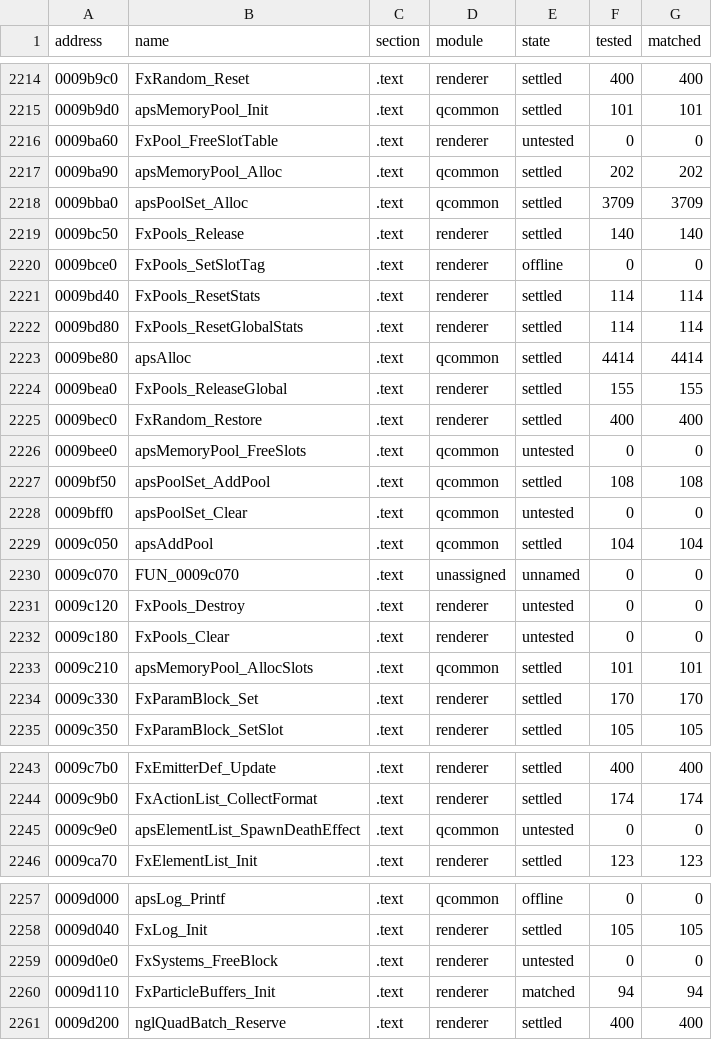
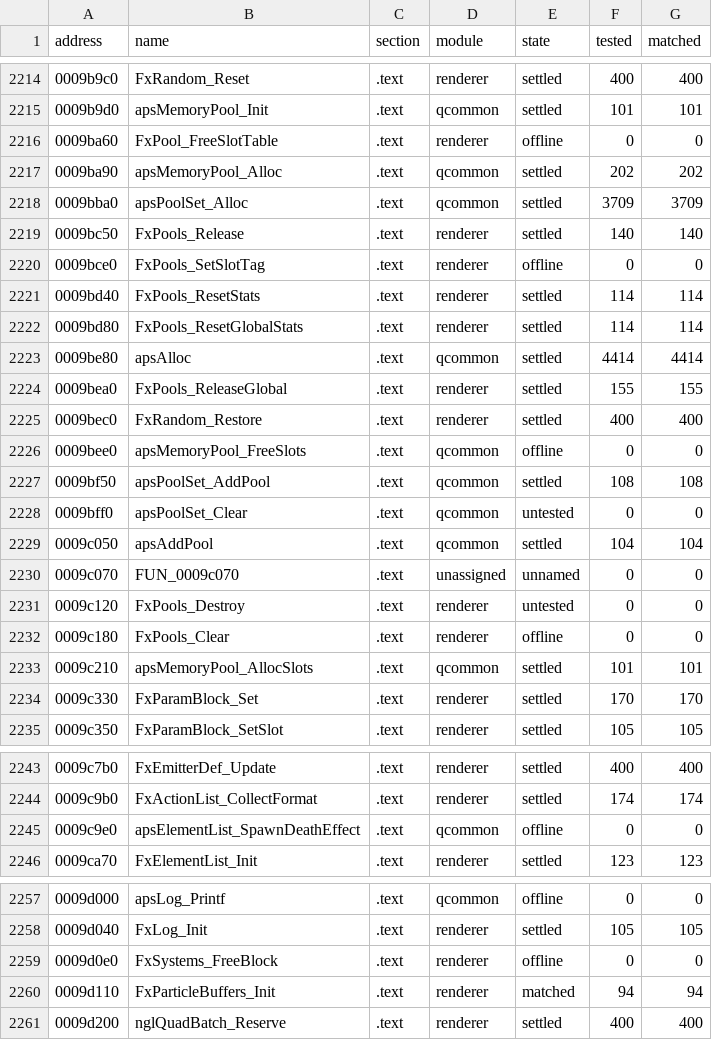
Before and after one commit to SmokeDoggy044/CoD2-BRO-Decomp, a CSV file: tools/data/progress.csv, drawn as a sheet; only a part is shown, gaps mark what is left out; the diff covers the shown part only.

```diff
--- a/tools/data/progress.csv
+++ b/tools/data/progress.csv
@@ -2215,3 +2215,3 @@ address,name,section,module,state,tested,matched
 0009b9d0,apsMemoryPool_Init,.text,qcommon,settled,101,101
-0009ba60,FxPool_FreeSlotTable,.text,renderer,untested,0,0
+0009ba60,FxPool_FreeSlotTable,.text,renderer,offline,0,0
 0009ba90,apsMemoryPool_Alloc,.text,qcommon,settled,202,202
@@ -2225,3 +2225,3 @@ address,name,section,module,state,tested,matched
 0009bec0,FxRandom_Restore,.text,renderer,settled,400,400
-0009bee0,apsMemoryPool_FreeSlots,.text,qcommon,untested,0,0
+0009bee0,apsMemoryPool_FreeSlots,.text,qcommon,offline,0,0
 0009bf50,apsPoolSet_AddPool,.text,qcommon,settled,108,108
@@ -2231,3 +2231,3 @@ address,name,section,module,state,tested,matched
 0009c120,FxPools_Destroy,.text,renderer,untested,0,0
-0009c180,FxPools_Clear,.text,renderer,untested,0,0
+0009c180,FxPools_Clear,.text,renderer,offline,0,0
 0009c210,apsMemoryPool_AllocSlots,.text,qcommon,settled,101,101
@@ -2244,3 +2244,3 @@ address,name,section,module,state,tested,matched
 0009c9b0,FxActionList_CollectFormat,.text,renderer,settled,174,174
-0009c9e0,apsElementList_SpawnDeathEffect,.text,qcommon,untested,0,0
+0009c9e0,apsElementList_SpawnDeathEffect,.text,qcommon,offline,0,0
 0009ca70,FxElementList_Init,.text,renderer,settled,123,123
@@ -2258,3 +2258,3 @@ address,name,section,module,state,tested,matched
 0009d040,FxLog_Init,.text,renderer,settled,105,105
-0009d0e0,FxSystems_FreeBlock,.text,renderer,untested,0,0
+0009d0e0,FxSystems_FreeBlock,.text,renderer,offline,0,0
 0009d110,FxParticleBuffers_Init,.text,renderer,matched,94,94
```
Also changed, not shown: 20 edited cells elsewhere in this file, tools/data/offline.csv, 7 other files.
